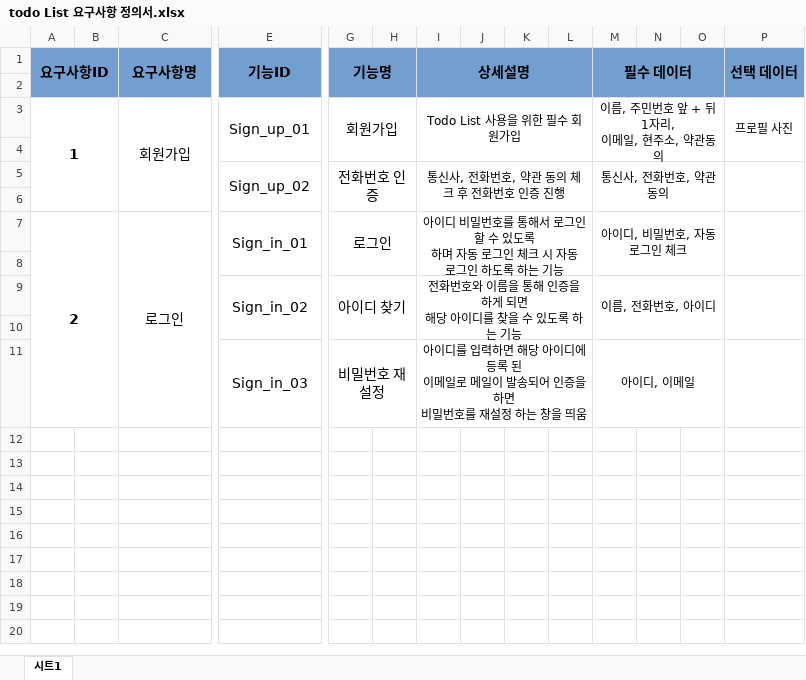
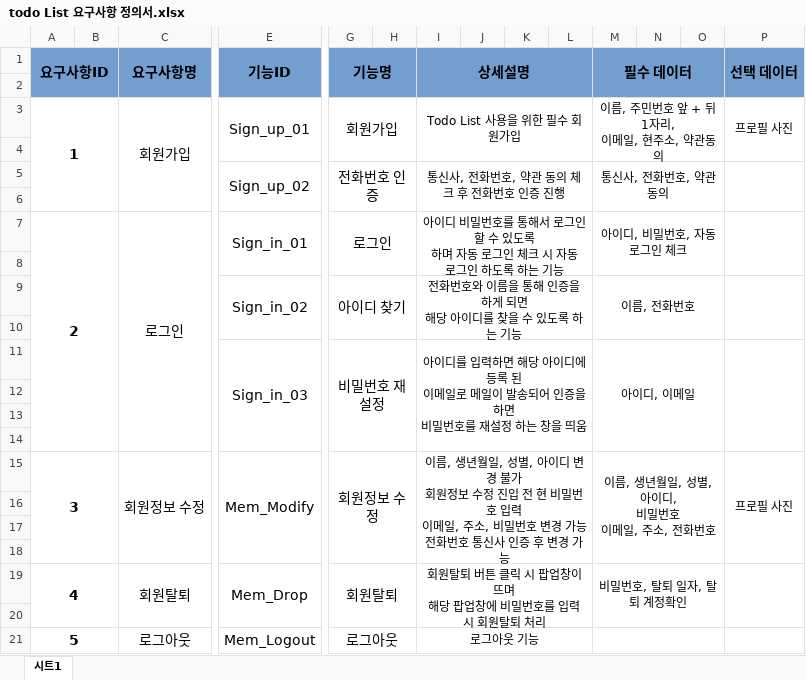
Before and after one commit to D-o-H-w-a/SelfStudy, an Excel workbook: portfolio/todo List 요구사항 정의서.xlsx, sheet 시트1, drawn as a sheet; only a part is shown, gaps mark what is left out; values as stored, in another font and other column widths than the file's, no borders; rows hold the shown columns only; ↵ is a line break in a cell; the diff names each change by its address in the sheet, - before the commit and + after, or states it on an @@ line.

Commit message:
요구사항 정의서 추가 내용 저장

```diff
--- a/portfolio/todo List 요구사항 정의서.xlsx (sheet 시트1)
+++ b/portfolio/todo List 요구사항 정의서.xlsx (sheet 시트1)
-M9 (필수 데이터): 이름, 전화번호, 아이디
+M9 (필수 데이터): 이름, 전화번호
+P11:P14 merged
+row 12: (empty)
+row 13: (empty)
+row 14: (empty)
+row 15: 3 |  | 회원정보 수정 | Mem_Modify | 회원정보 수정 |  | 이름, 생년월일, 성별, 아이디 변경 불가 ↵ 회원정보 수정 진입 전 현 비밀번호 입력 ↵ 이메일, 주소, 비밀번호 변경 가능 ↵ 전화번호 통신사 인증 후 변경 가능 |  |  |  | 이름, 생년월일, 성별, 아이디, ↵ 비밀번호 ↵ 이메일, 주소, 전화번호 |  |  | 프로필 사진
+row 16: (empty)
+row 17: (empty)
+row 18: (empty)
+row 19: 4 |  | 회원탈퇴 | Mem_Drop | 회원탈퇴 |  | 회원탈퇴 버튼 클릭 시 팝업창이 뜨며 ↵ 해당 팝업창에 비밀번호를 입력 시 회원탈퇴 처리 |  |  |  | 비밀번호, 탈퇴 일자, 탈퇴 계정확인
+row 20: (empty)
+row 21: 5 |  | 로그아웃 | Mem_Logout | 로그아웃 |  | 로그아웃 기능
```
Also changed, not shown: 1 other file.
